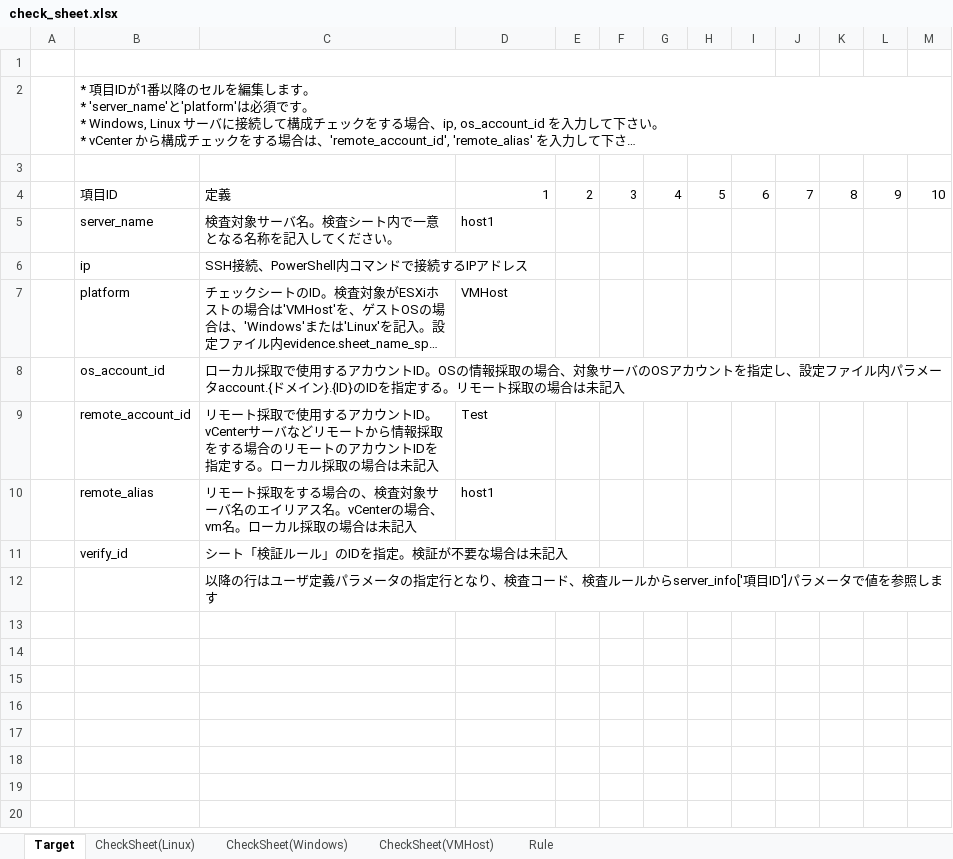
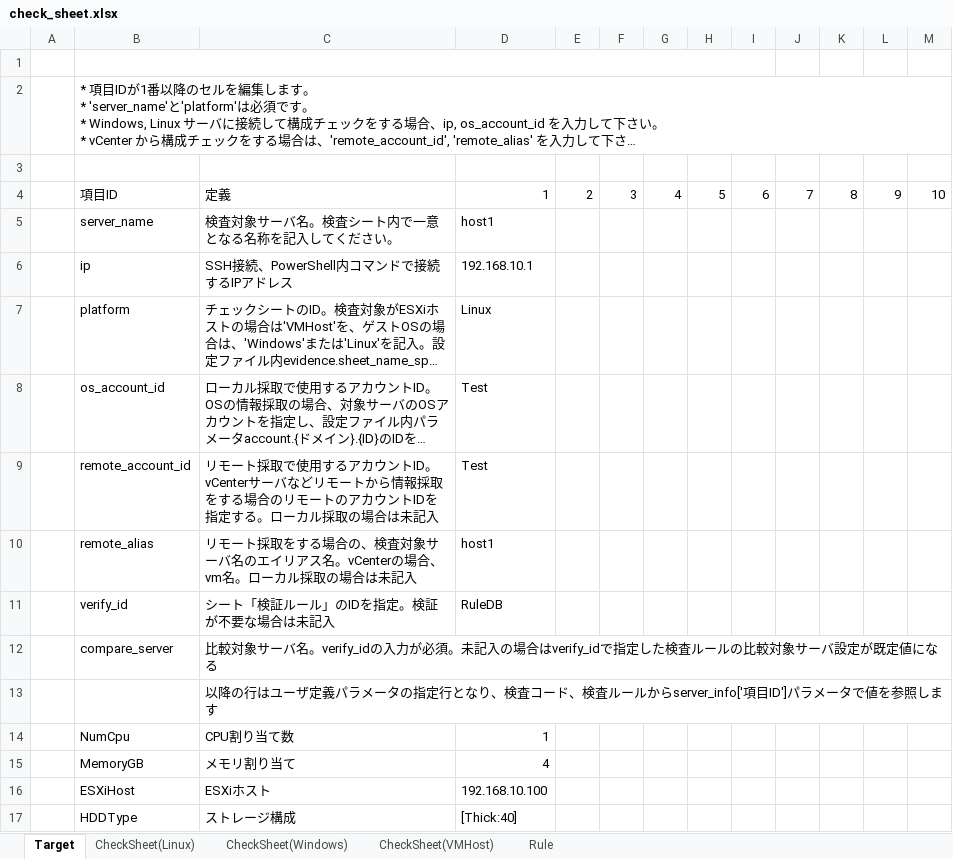
Before and after one commit to frsw3nr/gradle-server-acceptance, an Excel workbook: check_sheet.xlsx, sheet Target, drawn as a sheet; long unchanged cells end in …; values as stored, in another font and other column widths than the file's, no borders; the diff names each change by its address in the sheet, - before the commit and + after, or states it on an @@ line.

```diff
--- a/check_sheet.xlsx (sheet Target)
+++ b/check_sheet.xlsx (sheet Target)
-D6: (empty)
+D6: 192.168.10.1
-D7: VMHost
+D7: Linux
-D8: (empty)
+D8: Test
-D11: (empty)
+D11: RuleDB
+row 12:  | compare_server | 比較対象サーバ名。verify_idの入力が必須。未記入の場合はverify_idで指定した検査ルールの比較対象サーバ設定が既定値になる
+row 14:  | NumCpu | CPU割り当て数 | 1
+row 15:  | MemoryGB | メモリ割り当て | 4
+row 16:  | ESXiHost | ESXiホスト | 192.168.10.100
+row 17:  | HDDType | ストレージ構成 | [Thick:40]
```
Also changed, not shown: sheet Rule, src/main/resources/root/en/check_sheet.xlsx, src/main/resources/root/jp/サーバーチェックシート.xlsx, 10 other files.
